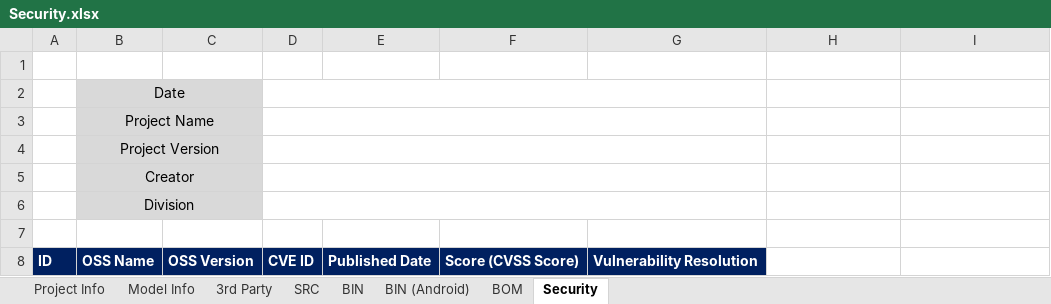
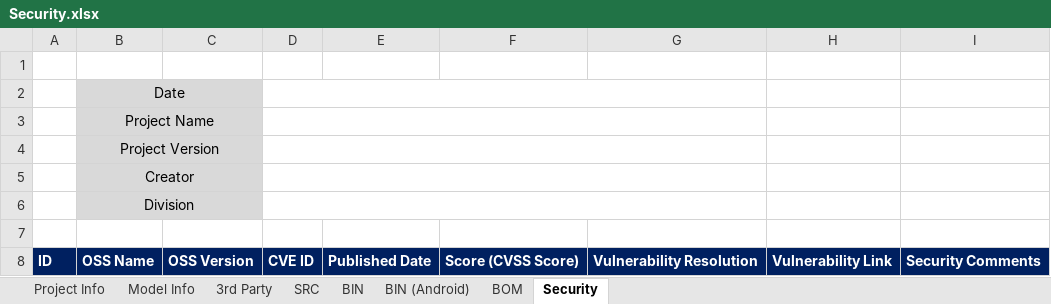
Before and after one commit to fosslight/fosslight, an Excel workbook: src/main/resources/template/Security.xlsx, sheet Security, drawn as a sheet; values as stored, in another font and other column widths than the file's, no borders; the diff names each change by its address in the sheet, - before the commit and + after, or states it on an @@ line.

Commit message:
Add column at security tab

```diff
--- a/src/main/resources/template/Security.xlsx (sheet Security)
+++ b/src/main/resources/template/Security.xlsx (sheet Security)
-H8: (empty)
+H8: Vulnerability Link
-H8:I8 fill: none
+H8:I8 fill: #002060
-I8: (empty)
+I8: Security Comments
```
Also changed, not shown: 4 other files.
